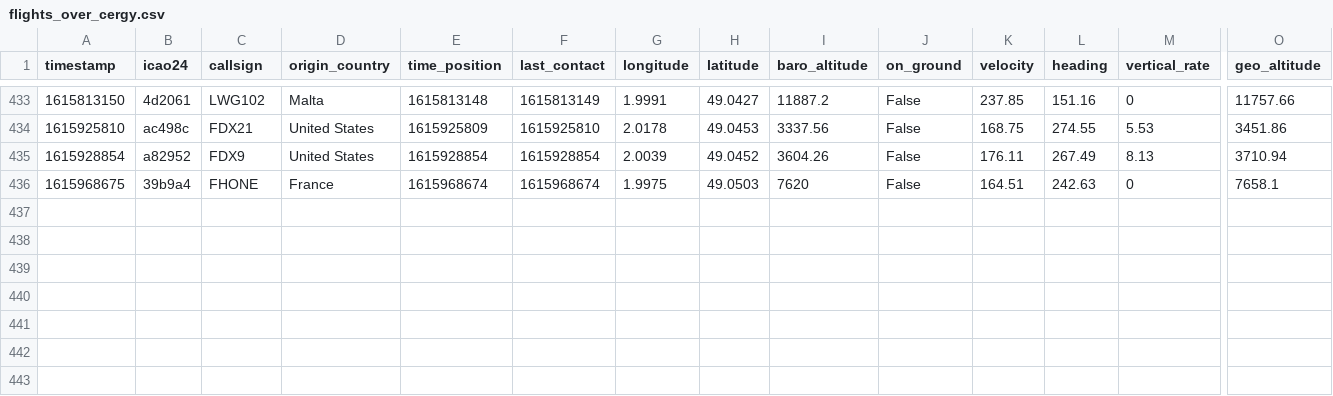
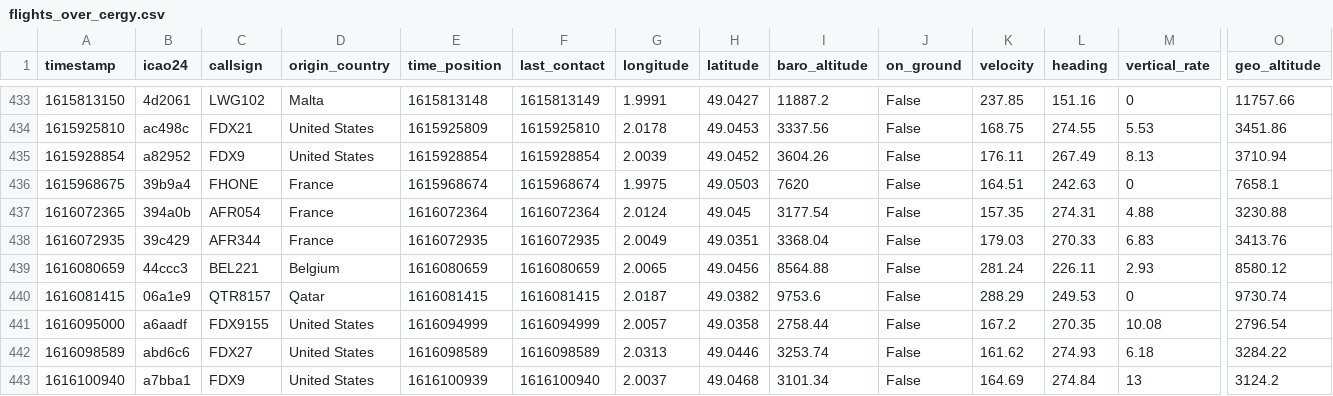
Before and after one commit to Gamma-Software/cergy_flight_radar, a CSV file: flights_over_cergy.csv, drawn as a sheet; only a part is shown, gaps mark what is left out; rows hold the shown columns only; the diff names each change by its address in the sheet, - before the commit and + after, or states it on an @@ line.

Commit message:
Update flight database over cergy

```diff
--- a/flights_over_cergy.csv
+++ b/flights_over_cergy.csv
+row 437: 1616072365 | 394a0b | AFR054 | France | 1616072364 | 1616072364 | 2.0124 | 49.045 | 3177.54 | False | 157.35 | 274.31 | 4.88 | 3230.88
+row 438: 1616072935 | 39c429 | AFR344 | France | 1616072935 | 1616072935 | 2.0049 | 49.0351 | 3368.04 | False | 179.03 | 270.33 | 6.83 | 3413.76
+row 439: 1616080659 | 44ccc3 | BEL221 | Belgium | 1616080659 | 1616080659 | 2.0065 | 49.0456 | 8564.88 | False | 281.24 | 226.11 | 2.93 | 8580.12
+row 440: 1616081415 | 06a1e9 | QTR8157 | Qatar | 1616081415 | 1616081415 | 2.0187 | 49.0382 | 9753.6 | False | 288.29 | 249.53 | 0 | 9730.74
+row 441: 1616095000 | a6aadf | FDX9155 | United States | 1616094999 | 1616094999 | 2.0057 | 49.0358 | 2758.44 | False | 167.2 | 270.35 | 10.08 | 2796.54
+row 442: 1616098589 | abd6c6 | FDX27 | United States | 1616098589 | 1616098589 | 2.0313 | 49.0446 | 3253.74 | False | 161.62 | 274.93 | 6.18 | 3284.22
+row 443: 1616100940 | a7bba1 | FDX9 | United States | 1616100939 | 1616100940 | 2.0037 | 49.0468 | 3101.34 | False | 164.69 | 274.84 | 13 | 3124.2
```
